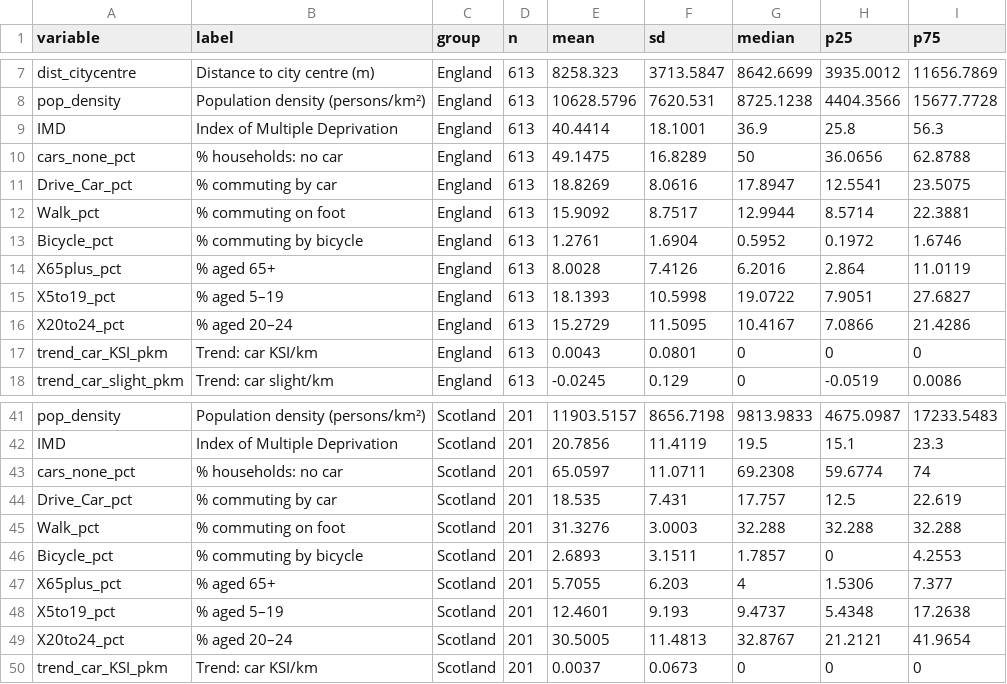
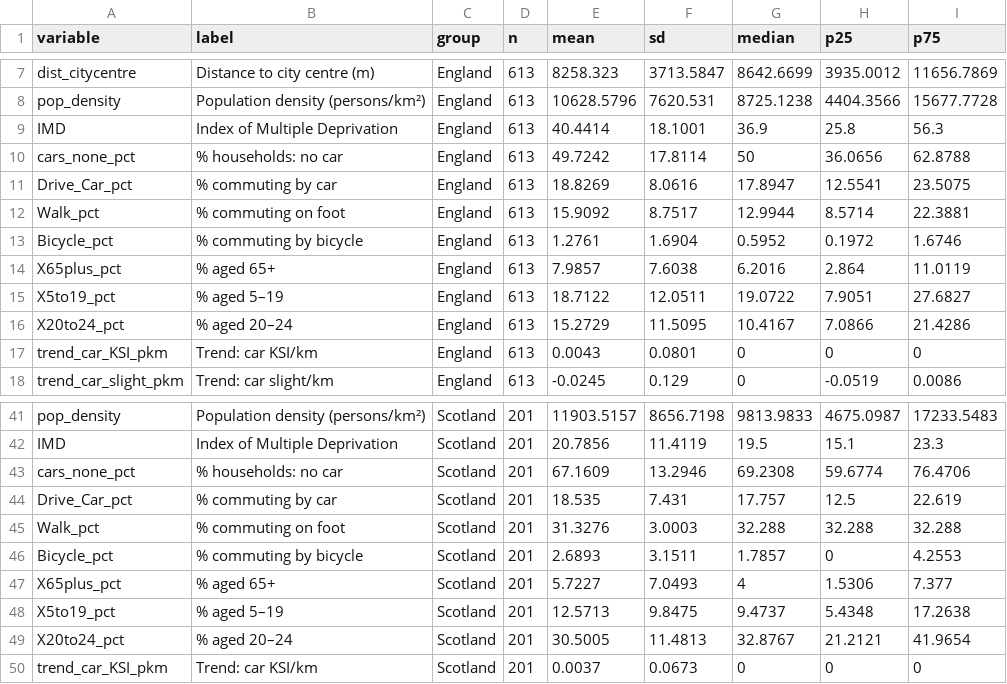
Before and after one commit to ahmadmkhatib/stat19-os-road-linkage, a CSV file: output/diagnostics/01c_descriptive_by_country.csv, drawn as a sheet; only a part is shown, gaps mark what is left out.

```diff
--- a/output/diagnostics/01c_descriptive_by_country.csv
+++ b/output/diagnostics/01c_descriptive_by_country.csv
@@ -9,3 +9,3 @@ pop_density,Population density (persons/km²),England,613,10628.5796,7620.531,87
 IMD,Index of Multiple Deprivation,England,613,40.4414,18.1001,36.9,25.8,56.3
-cars_none_pct,% households: no car,England,613,49.1475,16.8289,50,36.0656,62.8788
+cars_none_pct,% households: no car,England,613,49.7242,17.8114,50,36.0656,62.8788
 Drive_Car_pct,% commuting by car,England,613,18.8269,8.0616,17.8947,12.5541,23.5075
@@ -13,4 +13,4 @@ Walk_pct,% commuting on foot,England,613,15.9092,8.7517,12.9944,8.5714,22.3881
 Bicycle_pct,% commuting by bicycle,England,613,1.2761,1.6904,0.5952,0.1972,1.6746
-X65plus_pct,% aged 65+,England,613,8.0028,7.4126,6.2016,2.864,11.0119
-X5to19_pct,% aged 5–19,England,613,18.1393,10.5998,19.0722,7.9051,27.6827
+X65plus_pct,% aged 65+,England,613,7.9857,7.6038,6.2016,2.864,11.0119
+X5to19_pct,% aged 5–19,England,613,18.7122,12.0511,19.0722,7.9051,27.6827
 X20to24_pct,% aged 20–24,England,613,15.2729,11.5095,10.4167,7.0866,21.4286
@@ -42,3 +42,3 @@ pop_density,Population density (persons/km²),Scotland,201,11903.5157,8656.7198,
 IMD,Index of Multiple Deprivation,Scotland,201,20.7856,11.4119,19.5,15.1,23.3
-cars_none_pct,% households: no car,Scotland,201,65.0597,11.0711,69.2308,59.6774,74
+cars_none_pct,% households: no car,Scotland,201,67.1609,13.2946,69.2308,59.6774,76.4706
 Drive_Car_pct,% commuting by car,Scotland,201,18.535,7.431,17.757,12.5,22.619
@@ -46,4 +46,4 @@ Walk_pct,% commuting on foot,Scotland,201,31.3276,3.0003,32.288,32.288,32.288
 Bicycle_pct,% commuting by bicycle,Scotland,201,2.6893,3.1511,1.7857,0,4.2553
-X65plus_pct,% aged 65+,Scotland,201,5.7055,6.203,4,1.5306,7.377
-X5to19_pct,% aged 5–19,Scotland,201,12.4601,9.193,9.4737,5.4348,17.2638
+X65plus_pct,% aged 65+,Scotland,201,5.7227,7.0493,4,1.5306,7.377
+X5to19_pct,% aged 5–19,Scotland,201,12.5713,9.8475,9.4737,5.4348,17.2638
 X20to24_pct,% aged 20–24,Scotland,201,30.5005,11.4813,32.8767,21.2121,41.9654
```
Also changed, not shown: output/diagnostics/01_descriptive_table1_treated_vs_controls.csv, output/diagnostics/03_smd_stage2.csv, 20 other files.
